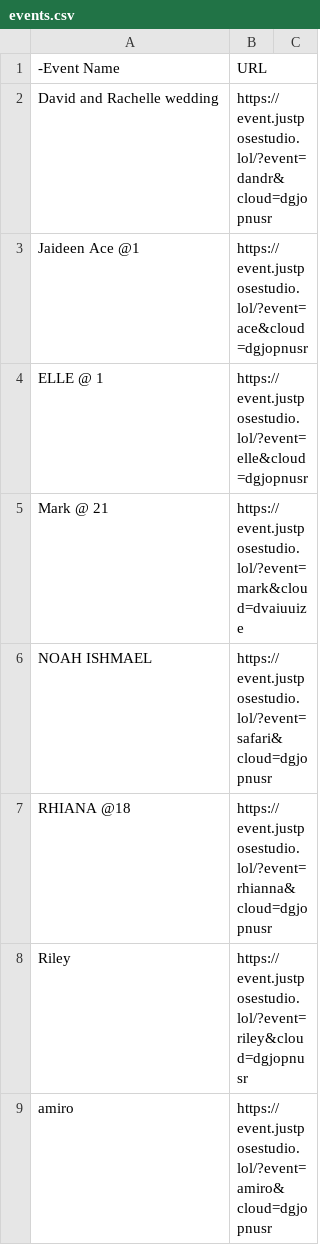
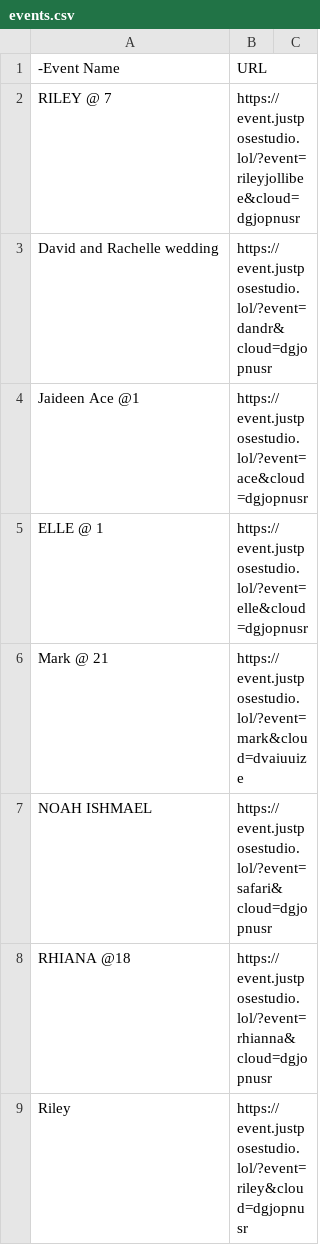
Before and after one commit to sirnichemotivation-rgb/events-landingpage, a CSV file: events.csv, drawn as a sheet; only a part is shown; the shorter side is filled out with more unchanged rows; the diff names each change by its address in the sheet, - before the commit and + after, or states it on an @@ line.

Commit message:
Update events.csv

```diff
--- a/events.csv
+++ b/events.csv
+row 2: RILEY @ 7 | https://event.justposestudio.lol/?event=rileyjollibee&cloud=dgjopnusr
```
